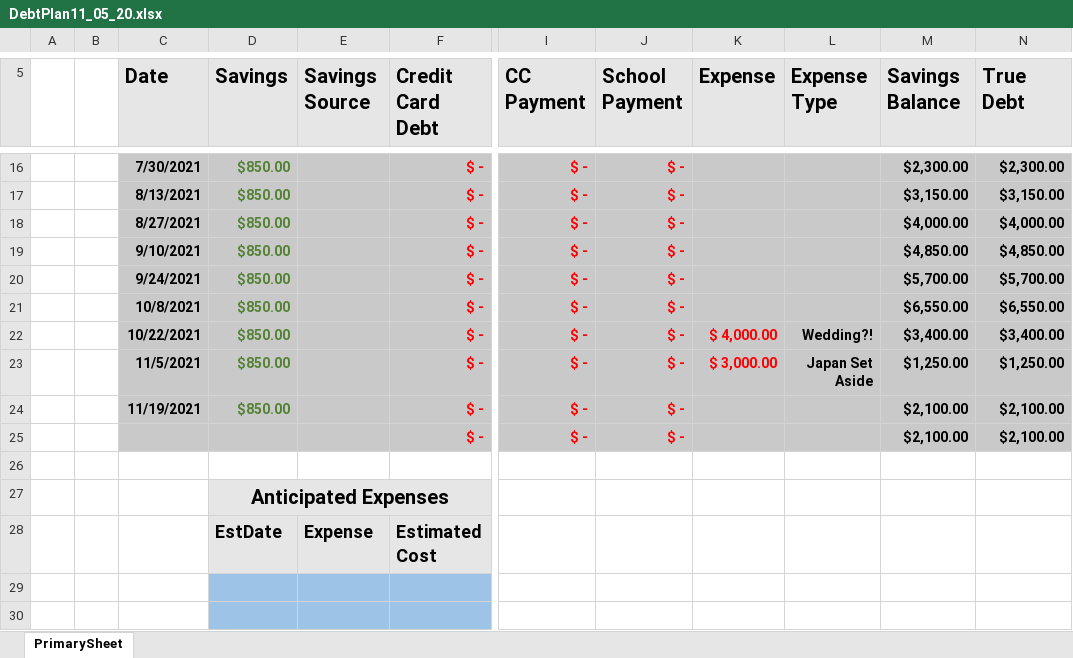
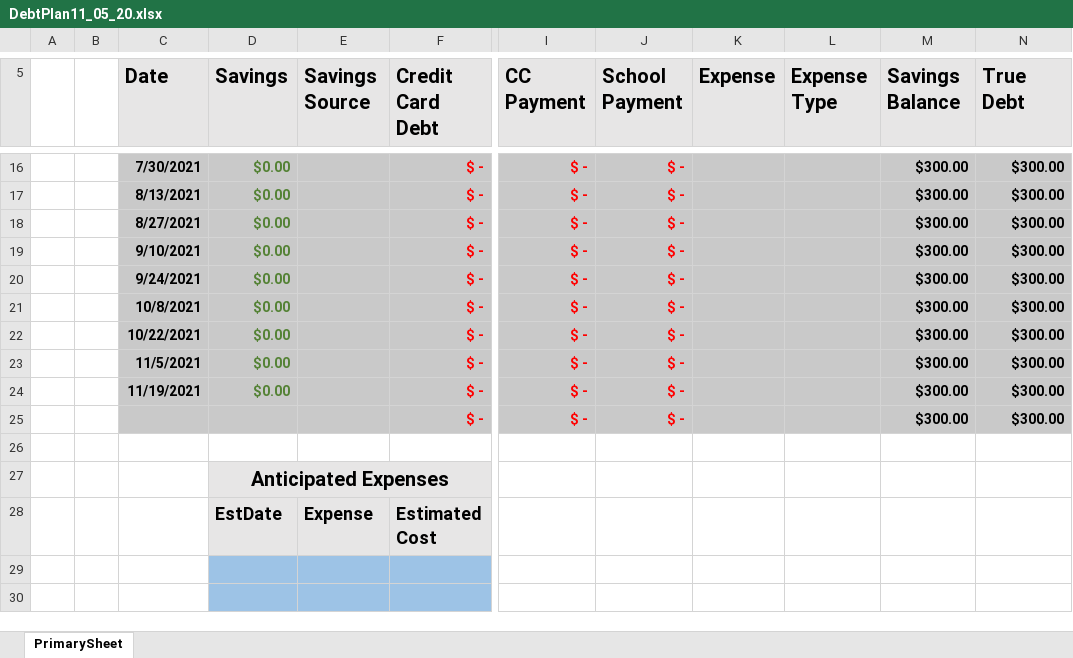
Before and after one commit to FenrirConsulting/CodeBase, an Excel workbook: Documents/DebtPlan11_05_20.xlsx, sheet PrimarySheet, drawn as a sheet; only a part is shown, gaps mark what is left out; values as stored, in another font and other column widths than the file's, no borders; table styles not drawn; the diff covers the shown part only; the diff names each change by its address in the sheet, - before the commit and + after, or states it on an @@ line.

```diff
--- a/Documents/DebtPlan11_05_20.xlsx (sheet PrimarySheet)
+++ b/Documents/DebtPlan11_05_20.xlsx (sheet PrimarySheet)
-D16:D24 (Savings): $850.00
+D16:D24 (Savings): $0.00
-M16 (Savings Balance): $2,300.00
+M16 (Savings Balance): $300.00
-N16 (True Debt): $2,300.00
+N16 (True Debt): $300.00
-M17 (Savings Balance): $3,150.00
+M17 (Savings Balance): $300.00
-N17 (True Debt): $3,150.00
+N17 (True Debt): $300.00
-M18 (Savings Balance): $4,000.00
+M18 (Savings Balance): $300.00
-N18 (True Debt): $4,000.00
+N18 (True Debt): $300.00
-M19 (Savings Balance): $4,850.00
+M19 (Savings Balance): $300.00
-N19 (True Debt): $4,850.00
+N19 (True Debt): $300.00
-M20 (Savings Balance): $5,700.00
+M20 (Savings Balance): $300.00
-N20 (True Debt): $5,700.00
+N20 (True Debt): $300.00
-M21 (Savings Balance): $6,550.00
+M21 (Savings Balance): $300.00
-N21 (True Debt): $6,550.00
+N21 (True Debt): $300.00
-K22 (Expense): $ 4,000.00
+K22 (Expense): (empty)
-L22 (Expense Type): Wedding?!
+L22 (Expense Type): (empty)
-M22 (Savings Balance): $3,400.00
+M22 (Savings Balance): $300.00
-N22 (True Debt): $3,400.00
+N22 (True Debt): $300.00
-K23 (Expense): $ 3,000.00
+K23 (Expense): (empty)
-L23 (Expense Type): Japan Set Aside
+L23 (Expense Type): (empty)
-M23 (Savings Balance): $1,250.00
+M23 (Savings Balance): $300.00
-N23 (True Debt): $1,250.00
+N23 (True Debt): $300.00
-M24:M25 (Savings Balance): $2,100.00
+M24:M25 (Savings Balance): $300.00
-N24:N25 (True Debt): $2,100.00
+N24:N25 (True Debt): $300.00
```
Also changed, not shown: 1 added row, 1 removed row, 32 edited cells and cell formats elsewhere in this sheet.
